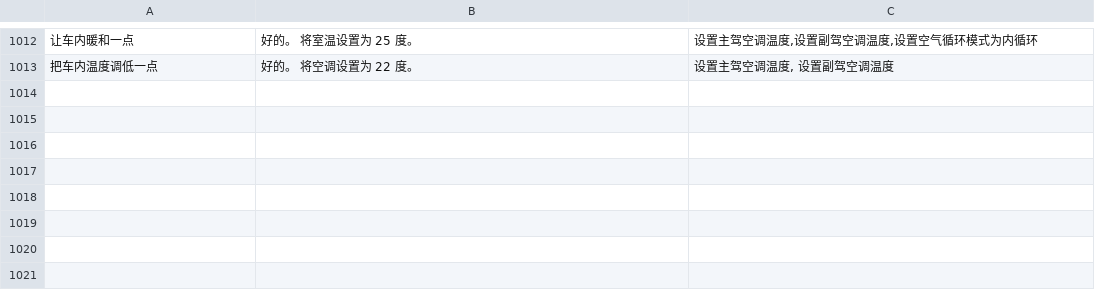
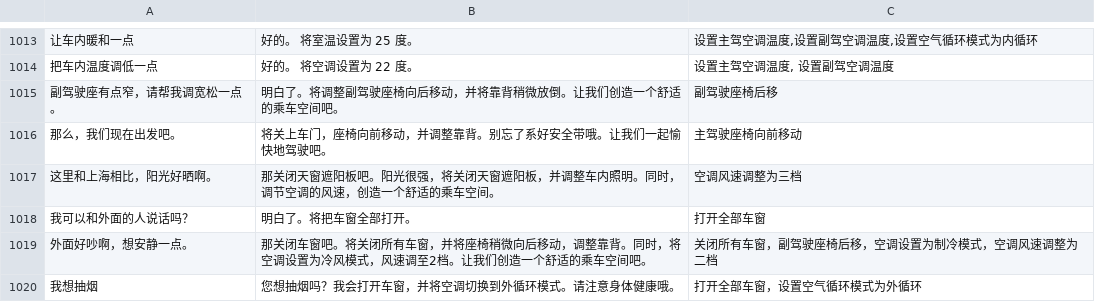
Before and after one commit to qxcjust/LocalAIModel, a CSV file: datasets/RZ_FuzzInstruction.csv, drawn as a sheet; only a part is shown, gaps mark what is left out; the diff covers the shown part only; the diff names each change by its address in the sheet, - before the commit and + after, or states it on an @@ line.

```diff
--- a/datasets/RZ_FuzzInstruction.csv
+++ b/datasets/RZ_FuzzInstruction.csv
+row 1015: 副驾驶座有点窄，请帮我调宽松一点。 | 明白了。将调整副驾驶座椅向后移动，并将靠背稍微放倒。让我们创造一个舒适的乘车空间吧。 | 副驾驶座椅后移
+row 1016: 那么，我们现在出发吧。 | 将关上车门，座椅向前移动，并调整靠背。别忘了系好安全带哦。让我们一起愉快地驾驶吧。 | 主驾驶座椅向前移动
+row 1017: 这里和上海相比，阳光好晒啊。 | 那关闭天窗遮阳板吧。阳光很强，将关闭天窗遮阳板，并调整车内照明。同时，调节空调的风速，创造一个舒适的乘车空间。 | 空调风速调整为三档
+row 1018: 我可以和外面的人说话吗？ | 明白了。将把车窗全部打开。 | 打开全部车窗
+row 1019: 外面好吵啊，想安静一点。 | 那关闭车窗吧。将关闭所有车窗，并将座椅稍微向后移动，调整靠背。同时，将空调设置为冷风模式，风速调至2档。让我们创造一个舒适的乘车空间吧。 | 关闭所有车窗，副驾驶座椅后移，空调设置为制冷模式，空调风速调整为二档
+row 1020: 我想抽烟 | 您想抽烟吗？我会打开车窗，并将空调切换到外循环模式。请注意身体健康哦。 | 打开全部车窗，设置空气循环模式为外循环
```
Also changed, not shown: 6 added rows and 4 edited cells elsewhere in this file, 7 other files.
